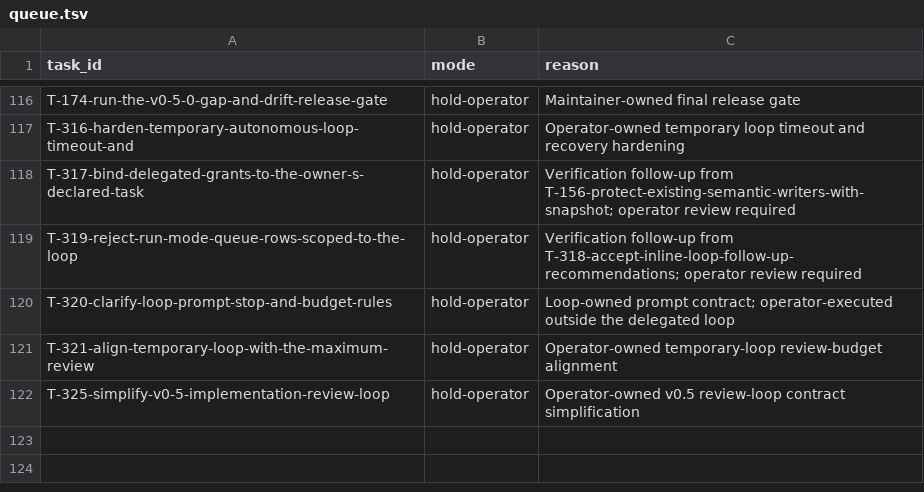
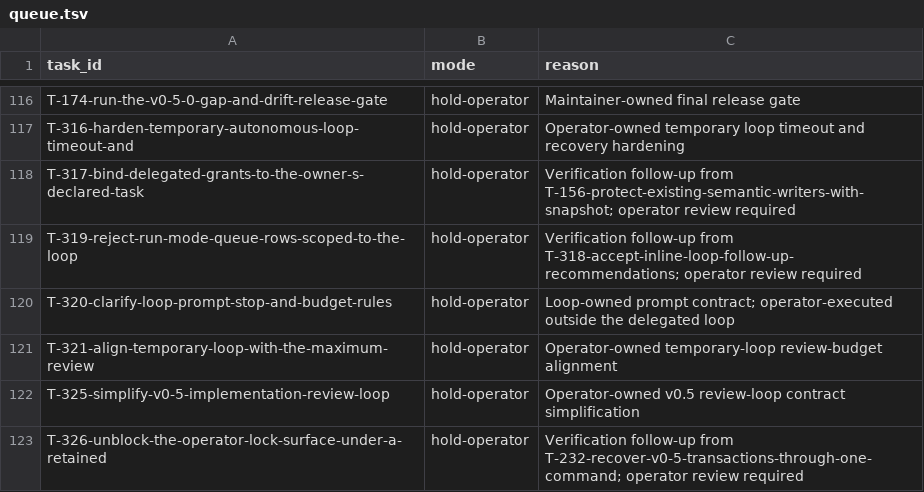
Before and after one commit to tessariq/taskrail, a TSV file: scripts/autonomous-loop/queue.tsv, drawn as a sheet; only a part is shown, gaps mark what is left out; the diff names each change by its address in the sheet, - before the commit and + after, or states it on an @@ line.

Commit message:
feat: recover retained transactions safely (T-232)
Expose a guarded recover command that previews and applies the only
mechanically safe action derived from retained transaction evidence.

Preserve typed path evidence and mutation-lock safety, and create T-326
for the retained-fence lock recovery gap found during review.

```diff
--- a/scripts/autonomous-loop/queue.tsv
+++ b/scripts/autonomous-loop/queue.tsv
+row 123: T-326-unblock-the-operator-lock-surface-under-a-retained | hold-operator | Verification follow-up from T-232-recover-v0-5-transactions-through-one-command; operator review required
```
Also changed, not shown: 16 other files.
